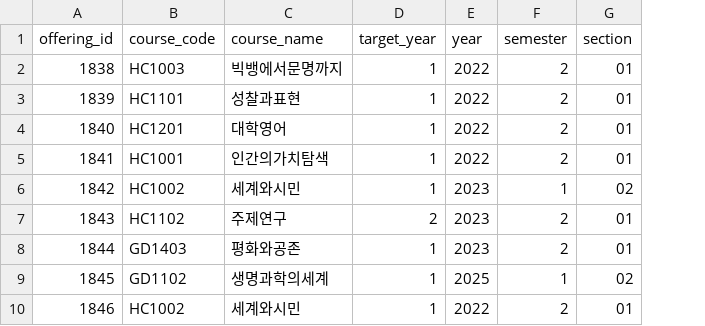
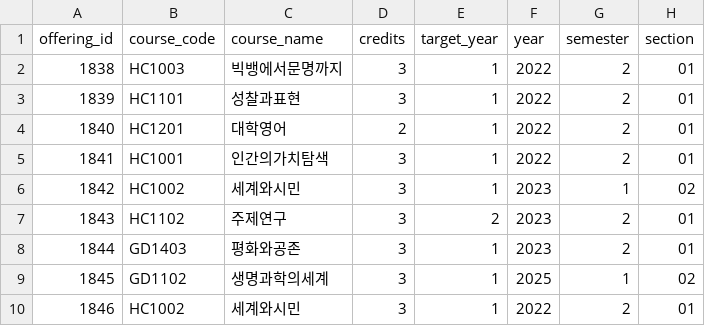
Before and after one commit to suleileinaing/campus-ai-db, a CSV file: processed_data/simulated/general_course_offerings.csv, drawn as a sheet; only a part is shown; the diff names each change by its address in the sheet, - before the commit and + after, or states it on an @@ line.

```diff
--- a/processed_data/simulated/general_course_offerings.csv
+++ b/processed_data/simulated/general_course_offerings.csv
+column D (credits), rows 2-10: 3 | 3 | 2 | 3 | 3 | 3 | 3 | 3 | 3
```
Also changed, not shown: processed_data/website_tables/course_categories.csv, processed_data/website_tables/departments.csv, 16 other files.
